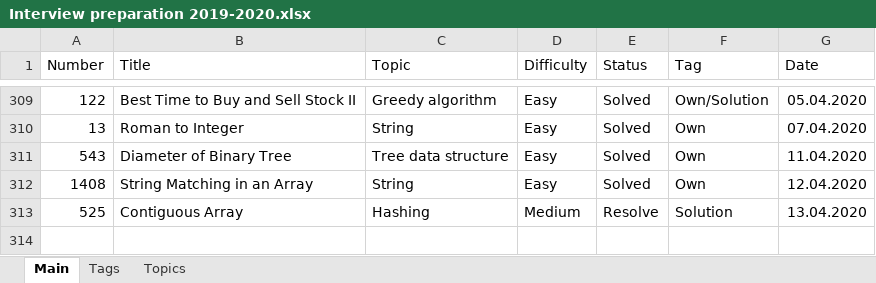
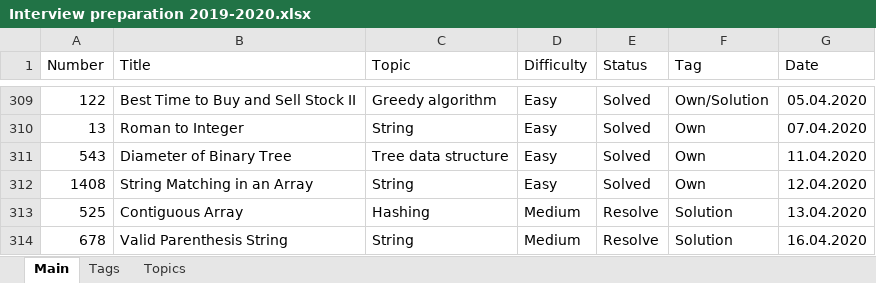
Before and after one commit to Bekaryss/LeetCode-Old, an Excel workbook: Interview preparation 2019-2020.xlsx, sheet Main, drawn as a sheet; only a part is shown, gaps mark what is left out; values as stored, in another font and other column widths than the file's, no borders; table styles not drawn; the diff names each change by its address in the sheet, - before the commit and + after, or states it on an @@ line.

```diff
--- a/Interview preparation 2019-2020.xlsx (sheet Main)
+++ b/Interview preparation 2019-2020.xlsx (sheet Main)
+row 314: 678 | Valid Parenthesis String | String | Medium | Resolve | Solution | 16.04.2020
```
Also changed, not shown: 4 other files.
